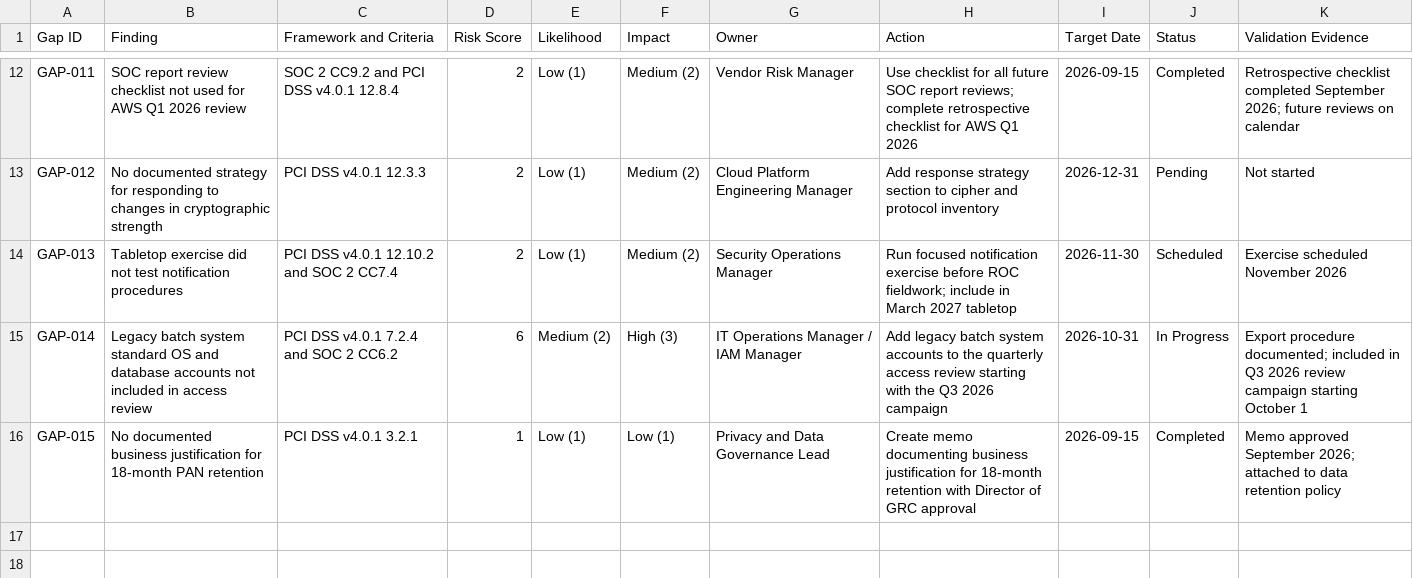
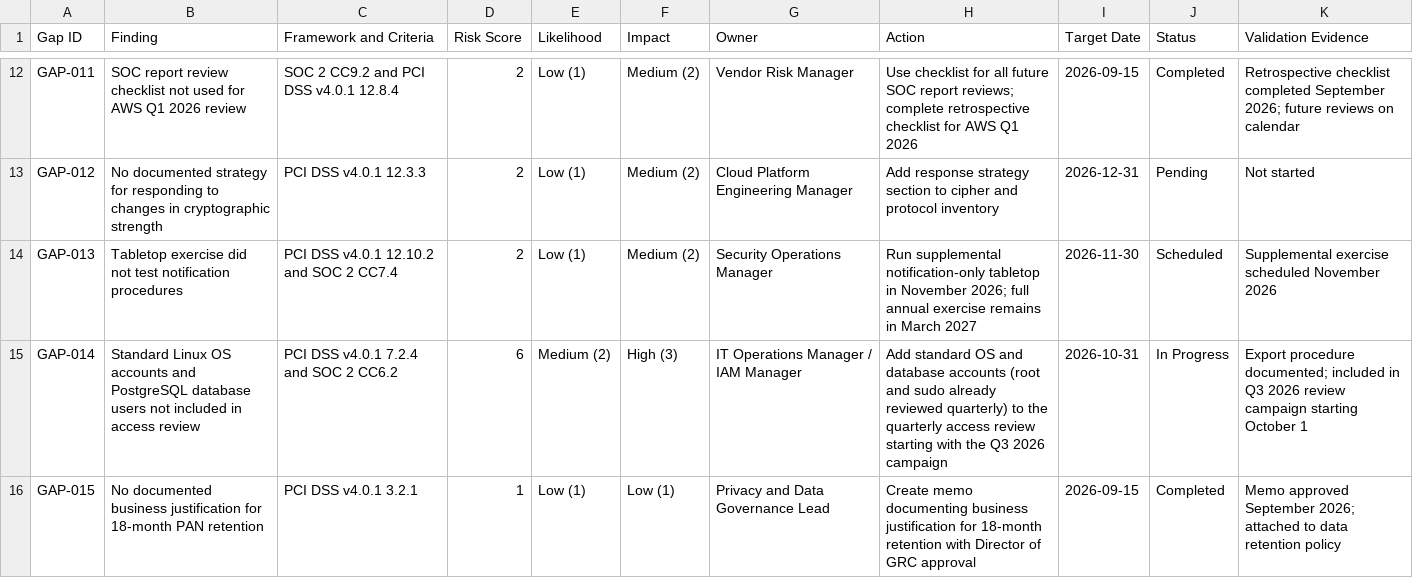
Before and after one commit to Josephkamara/audit-defense-portfolio, a CSV file: projects/payment-processor-compliance-program/05-gap-analysis/remediation-tracker.csv, drawn as a sheet; only a part is shown, gaps mark what is left out.

```diff
--- a/projects/payment-processor-compliance-program/05-gap-analysis/remediation-tracker.csv
+++ b/projects/payment-processor-compliance-program/05-gap-analysis/remediation-tracker.csv
@@ -13,4 +13,4 @@ GAP-011,SOC report review checklist not used for AWS Q1 2026 review,SOC 2 CC9.2
 GAP-012,No documented strategy for responding to changes in cryptographic strength,PCI DSS v4.0.1 12.3.3,2,Low (1),Medium (2),Cloud Platform Engineering Manager,Add response strategy section to cipher and protocol inventory,2026-12-31,Pending,Not started
-GAP-013,Tabletop exercise did not test notification procedures,PCI DSS v4.0.1 12.10.2 and SOC 2 CC7.4,2,Low (1),Medium (2),Security Operations Manager,Run focused notification exercise before ROC fieldwork; include in March 2027 tabletop,2026-11-30,Scheduled,Exercise scheduled November 2026
-GAP-014,Legacy batch system standard OS and database accounts not included in access review,PCI DSS v4.0.1 7.2.4 and SOC 2 CC6.2,6,Medium (2),High (3),IT Operations Manager / IAM Manager,Add legacy batch system accounts to the quarterly access review starting with the Q3 2026 campaign,2026-10-31,In Progress,Export procedure documented; included in Q3 2026 review campaign starting October 1
+GAP-013,Tabletop exercise did not test notification procedures,PCI DSS v4.0.1 12.10.2 and SOC 2 CC7.4,2,Low (1),Medium (2),Security Operations Manager,Run supplemental notification-only tabletop in November 2026; full annual exercise remains in March 2027,2026-11-30,Scheduled,Supplemental exercise scheduled November 2026
+GAP-014,Standard Linux OS accounts and PostgreSQL database users not included in access review,PCI DSS v4.0.1 7.2.4 and SOC 2 CC6.2,6,Medium (2),High (3),IT Operations Manager / IAM Manager,Add standard OS and database accounts (root and sudo already reviewed quarterly) to the quarterly access review starting with the Q3 2026 campaign,2026-10-31,In Progress,Export procedure documented; included in Q3 2026 review campaign starting October 1
 GAP-015,No documented business justification for 18-month PAN retention,PCI DSS v4.0.1 3.2.1,1,Low (1),Low (1),Privacy and Data Governance Lead,Create memo documenting business justification for 18-month retention with Director of GRC approval,2026-09-15,Completed,Memo approved September 2026; attached to data retention policy
```
Also changed, not shown: 6 other files.
